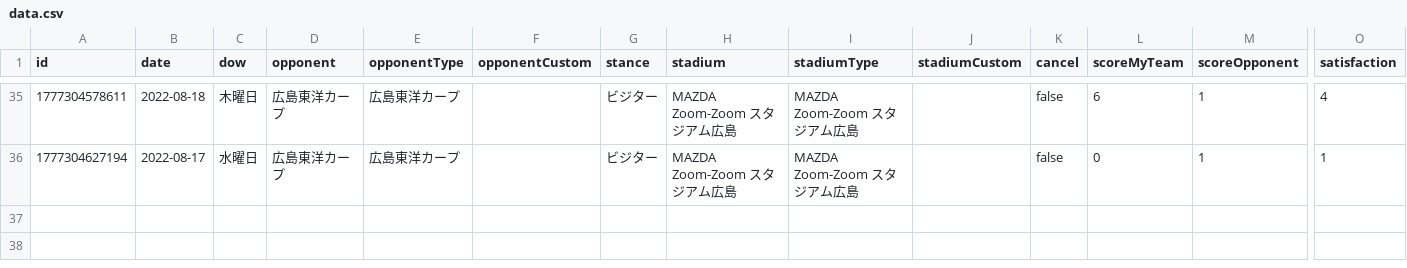
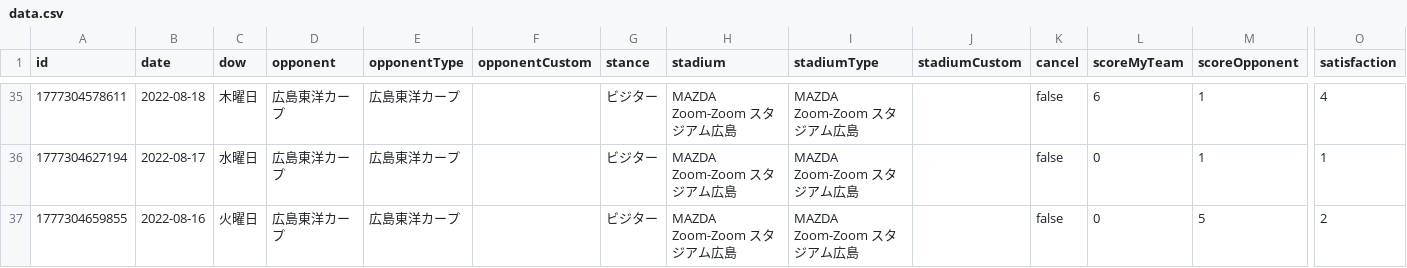
Before and after one commit to TakeshiAihara/baseball_record, a CSV file: data/data.csv, drawn as a sheet; only a part is shown, gaps mark what is left out; rows hold the shown columns only; the diff names each change by its address in the sheet, - before the commit and + after, or states it on an @@ line.

Commit message:
[Baseball App] Add record

```diff
--- a/data/data.csv
+++ b/data/data.csv
+row 37: 1777304659855 | 2022-08-16 | 火曜日 | 広島東洋カープ | 広島東洋カープ |  | ビジター | MAZDA Zoom-Zoom スタジアム広島 | MAZDA Zoom-Zoom スタジアム広島 |  | false | 0 | 5 | 2
```
